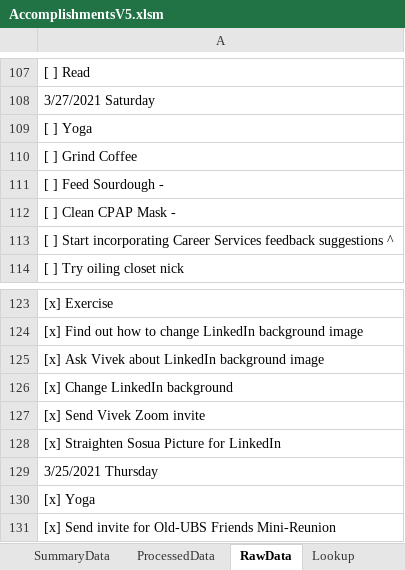
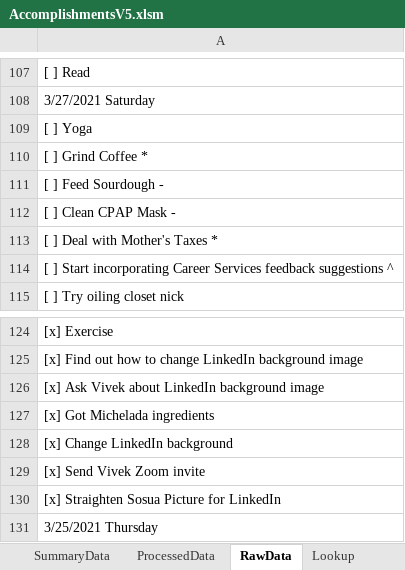
Before and after one commit to vflopez77/Accomplishments, an Excel workbook: AccomplishmentsV5.xlsm, sheet RawData, drawn as a sheet; only a part is shown, gaps mark what is left out; the shorter side is filled out with more unchanged rows; values as stored, in another font and other column widths than the file's, no borders; the diff names each change by its address in the sheet, - before the commit and + after, or states it on an @@ line.

```diff
--- a/AccomplishmentsV5.xlsm (sheet RawData)
+++ b/AccomplishmentsV5.xlsm (sheet RawData)
-A110: [ ] Grind Coffee
+A110: [ ] Grind Coffee *
+row 113: [ ] Deal with Mother's Taxes *
+row 127: [x] Got Michelada ingredients
```
Also changed, not shown: sheet Summary, sheet ProcessedData, sheet SummaryData, formulas that keep their value, charts or pictures, 2 other files.
